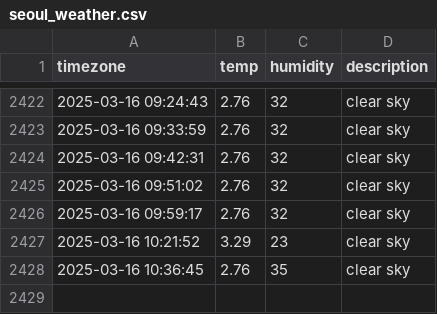
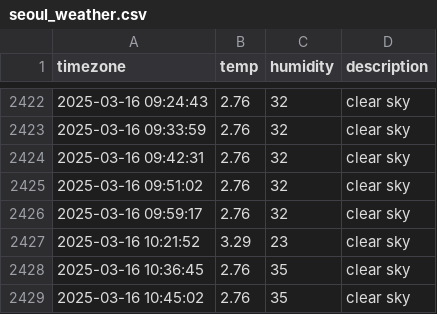
Before and after one commit to taemin-ctrl/seoul_weather, a CSV file: seoul_weather.csv, drawn as a sheet; only a part is shown, gaps mark what is left out.

```diff
--- a/seoul_weather.csv
+++ b/seoul_weather.csv
@@ -2428 +2428,2 @@ timezone,temp,humidity,description
 2025-03-16 10:36:45,2.76,35,clear sky
+2025-03-16 10:45:02,2.76,35,clear sky
```
